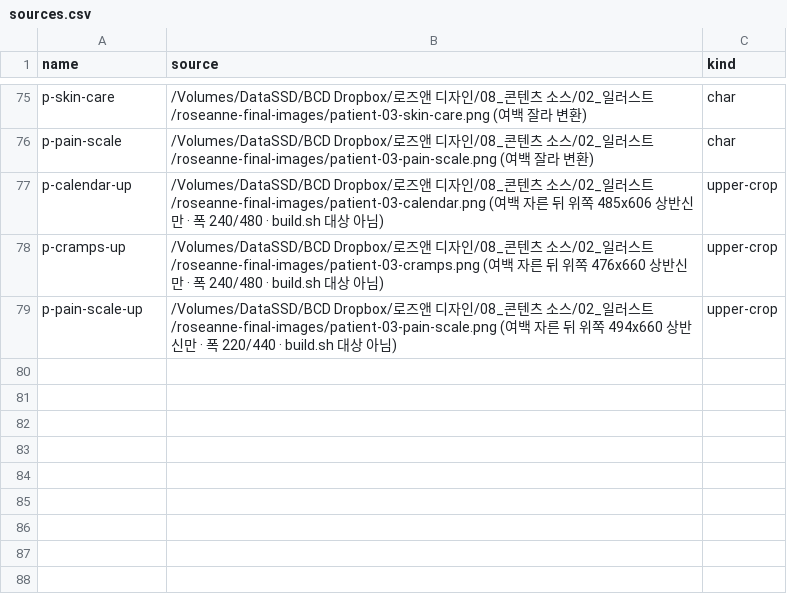
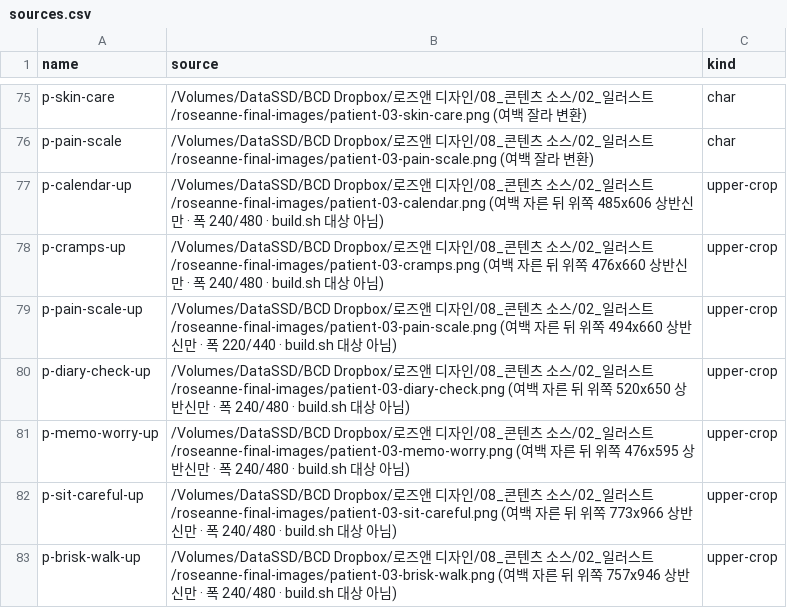
Before and after one commit to iljun-sys/roseanne-web-assets, a CSV file: sources.csv, drawn as a sheet; only a part is shown, gaps mark what is left out.

Commit message:
하단 안내 띠용 상반신 그림 4종(diary-check · memo-worry · sit-careful · brisk-walk) — 옛 저해상도 원본 대체

```diff
--- a/sources.csv
+++ b/sources.csv
@@ -79 +79,5 @@ p-cramps-up,/Volumes/DataSSD/BCD Dropbox/로즈앤 디자인/08_콘텐츠 소스
 p-pain-scale-up,/Volumes/DataSSD/BCD Dropbox/로즈앤 디자인/08_콘텐츠 소스/02_일러스트/roseanne-final-images/patient-03-pain-scale.png (여백 자른 뒤 위쪽 494x660 상반신만 · 폭 220/440 · build.sh 대상 아님),upper-crop
+p-diary-check-up,/Volumes/DataSSD/BCD Dropbox/로즈앤 디자인/08_콘텐츠 소스/02_일러스트/roseanne-final-images/patient-03-diary-check.png (여백 자른 뒤 위쪽 520x650 상반신만 · 폭 240/480 · build.sh 대상 아님),upper-crop
+p-memo-worry-up,/Volumes/DataSSD/BCD Dropbox/로즈앤 디자인/08_콘텐츠 소스/02_일러스트/roseanne-final-images/patient-03-memo-worry.png (여백 자른 뒤 위쪽 476x595 상반신만 · 폭 240/480 · build.sh 대상 아님),upper-crop
+p-sit-careful-up,/Volumes/DataSSD/BCD Dropbox/로즈앤 디자인/08_콘텐츠 소스/02_일러스트/roseanne-final-images/patient-03-sit-careful.png (여백 자른 뒤 위쪽 773x966 상반신만 · 폭 240/480 · build.sh 대상 아님),upper-crop
+p-brisk-walk-up,/Volumes/DataSSD/BCD Dropbox/로즈앤 디자인/08_콘텐츠 소스/02_일러스트/roseanne-final-images/patient-03-brisk-walk.png (여백 자른 뒤 위쪽 757x946 상반신만 · 폭 240/480 · build.sh 대상 아님),upper-crop
```
Also changed, not shown: 8 other files.
